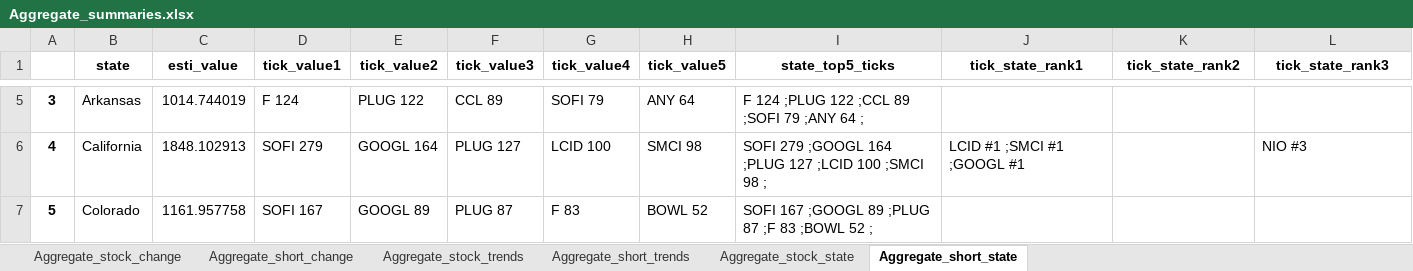
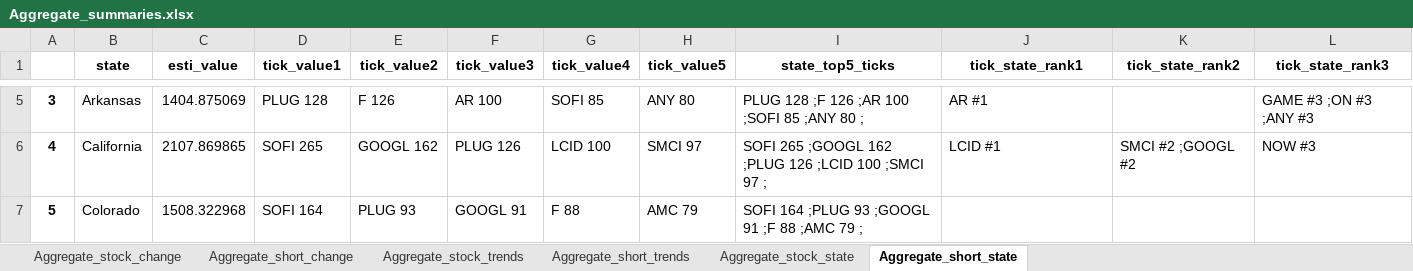
Before and after one commit to datasciencetemple/Trends, an Excel workbook: Aggregate_summaries.xlsx, sheet Aggregate_short_state, drawn as a sheet; only a part is shown, gaps mark what is left out; values as stored, in another font and other column widths than the file's, no borders; the diff covers the shown part only; the diff names each change by its address in the sheet, - before the commit and + after, or states it on an @@ line.

```diff
--- a/Aggregate_summaries.xlsx (sheet Aggregate_short_state)
+++ b/Aggregate_summaries.xlsx (sheet Aggregate_short_state)
-C5 (esti_value): 1014.744019
+C5 (esti_value): 1404.875069
-D5 (tick_value1): F 124
+D5 (tick_value1): PLUG 128
-E5 (tick_value2): PLUG 122
+E5 (tick_value2): F 126
-F5 (tick_value3): CCL 89
+F5 (tick_value3): AR 100
-G5 (tick_value4): SOFI 79
+G5 (tick_value4): SOFI 85
-H5 (tick_value5): ANY 64
+H5 (tick_value5): ANY 80
-I5 (state_top5_ticks): F 124 ;PLUG 122 ;CCL 89 ;SOFI 79 ;ANY 64 ;
+I5 (state_top5_ticks): PLUG 128 ;F 126 ;AR 100 ;SOFI 85 ;ANY 80 ;
-J5 (tick_state_rank1): (empty)
+J5 (tick_state_rank1): AR #1
-L5 (tick_state_rank3): (empty)
+L5 (tick_state_rank3): GAME #3 ;ON #3 ;ANY #3
-C6 (esti_value): 1848.102913
+C6 (esti_value): 2107.869865
-D6 (tick_value1): SOFI 279
+D6 (tick_value1): SOFI 265
-E6 (tick_value2): GOOGL 164
+E6 (tick_value2): GOOGL 162
-F6 (tick_value3): PLUG 127
+F6 (tick_value3): PLUG 126
-H6 (tick_value5): SMCI 98
+H6 (tick_value5): SMCI 97
-I6 (state_top5_ticks): SOFI 279 ;GOOGL 164 ;PLUG 127 ;LCID 100 ;SMCI 98 ;
+I6 (state_top5_ticks): SOFI 265 ;GOOGL 162 ;PLUG 126 ;LCID 100 ;SMCI 97 ;
-J6 (tick_state_rank1): LCID #1 ;SMCI #1 ;GOOGL #1
+J6 (tick_state_rank1): LCID #1
-K6 (tick_state_rank2): (empty)
+K6 (tick_state_rank2): SMCI #2 ;GOOGL #2
-L6 (tick_state_rank3): NIO #3
+L6 (tick_state_rank3): NOW #3
-C7 (esti_value): 1161.957758
+C7 (esti_value): 1508.322968
-D7 (tick_value1): SOFI 167
+D7 (tick_value1): SOFI 164
-E7 (tick_value2): GOOGL 89
+E7 (tick_value2): PLUG 93
-F7 (tick_value3): PLUG 87
+F7 (tick_value3): GOOGL 91
-G7 (tick_value4): F 83
+G7 (tick_value4): F 88
-H7 (tick_value5): BOWL 52
+H7 (tick_value5): AMC 79
-I7 (state_top5_ticks): SOFI 167 ;GOOGL 89 ;PLUG 87 ;F 83 ;BOWL 52 ;
+I7 (state_top5_ticks): SOFI 164 ;PLUG 93 ;GOOGL 91 ;F 88 ;AMC 79 ;
```
Also changed, not shown: 400 edited cells elsewhere in this sheet, sheet Aggregate_stock_trends, sheet Aggregate_short_trends, sheet Aggregate_stock_change, sheet Aggregate_short_change, sheet Aggregate_stock_state.
